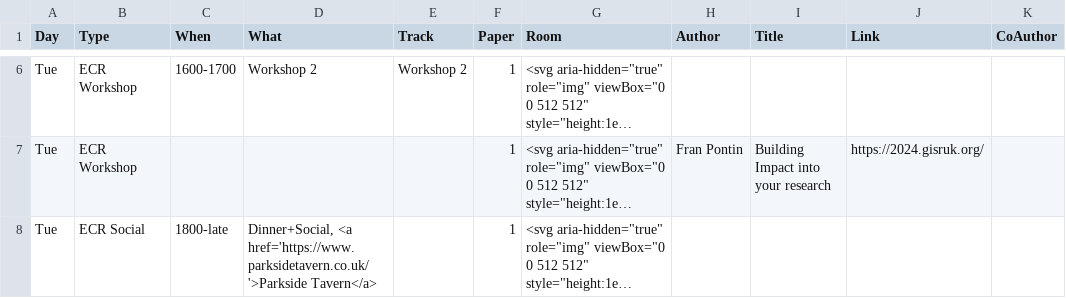
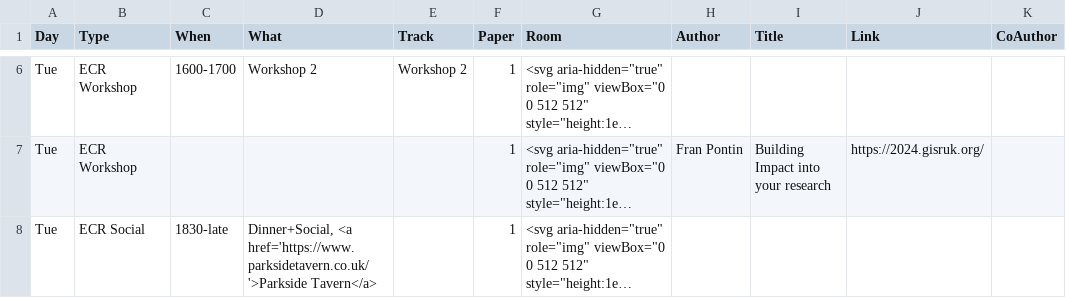
Before and after one commit to nickbearman/gisruk2025, a CSV file: program/program.csv, drawn as a sheet; only a part is shown, gaps mark what is left out; long unchanged cells end in …; the diff covers the shown part only; the diff names each change by its address in the sheet, - before the commit and + after, or states it on an @@ line.

```diff
--- a/program/program.csv
+++ b/program/program.csv
-C8 (When): 1800-late
+C8 (When): 1830-late
```
Also changed, not shown: 4 added rows and 1 edited cell elsewhere in this file, 18 other files.
